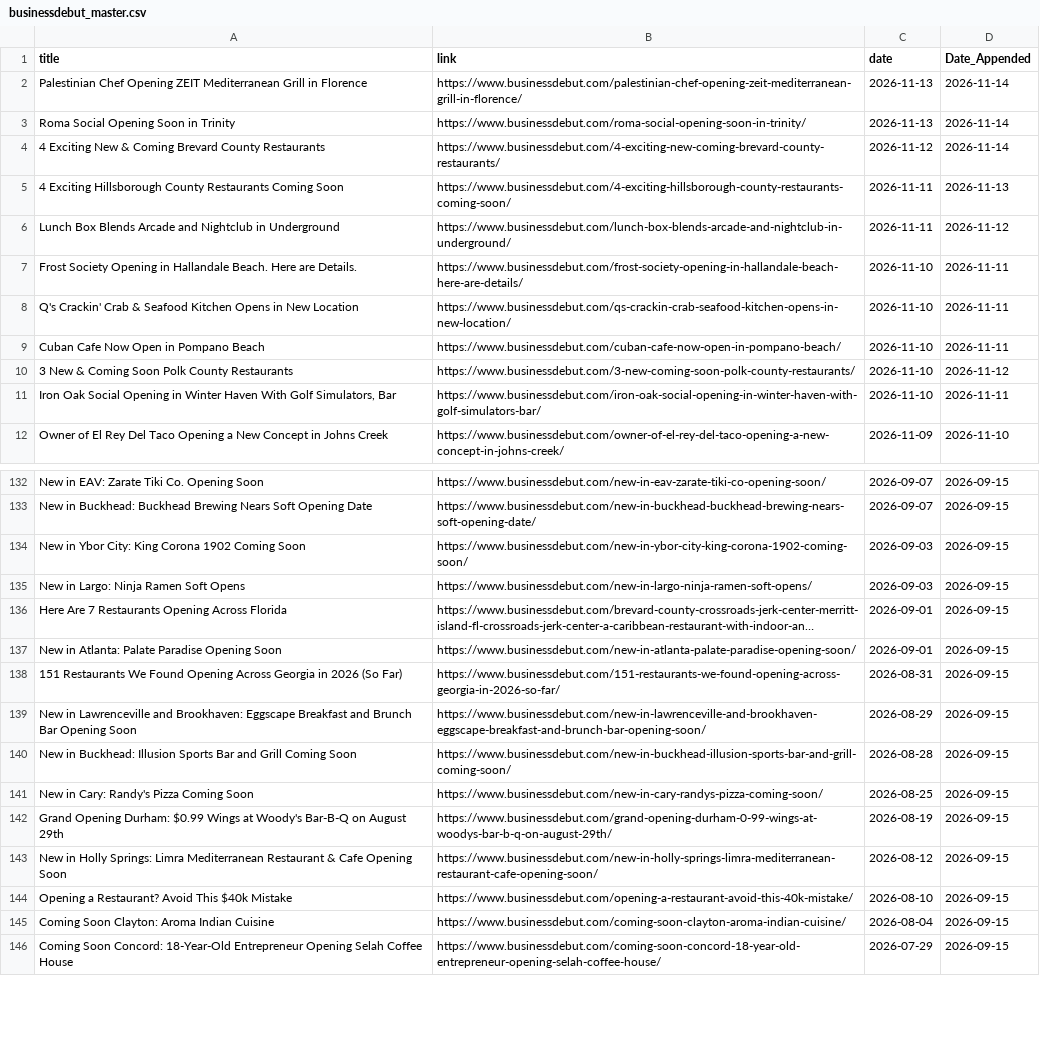
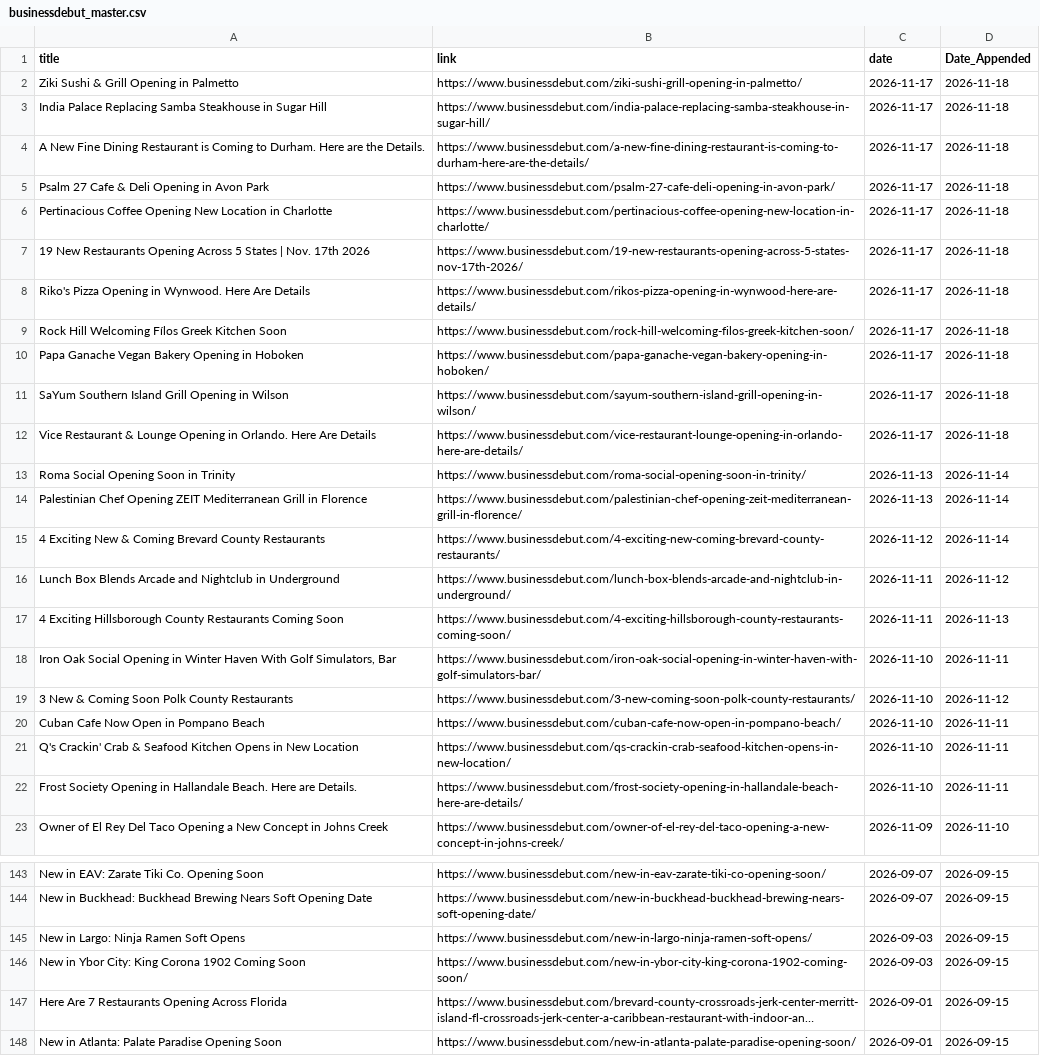
Before and after one commit to chelaniparth/retail-news-tracker, a CSV file: scrapers/master_file/businessdebut_master.csv, drawn as a sheet; only a part is shown, gaps mark what is left out; the shorter side is filled out with more unchanged rows; long unchanged cells end in …; the diff covers the shown part only; the diff names each change by its address in the sheet, - before the commit and + after, or states it on an @@ line.

```diff
--- a/scrapers/master_file/businessdebut_master.csv
+++ b/scrapers/master_file/businessdebut_master.csv
+row 2: Ziki Sushi & Grill Opening in Palmetto | https://www.businessdebut.com/ziki-sushi-grill-opening-in-palmetto/ | 2026-11-17 | 2026-11-18
+row 3: India Palace Replacing Samba Steakhouse in Sugar Hill | https://www.businessdebut.com/india-palace-replacing-samba-steakhouse-in-sugar-hill/ | 2026-11-17 | 2026-11-18
+row 4: A New Fine Dining Restaurant is Coming to Durham. Here are the Details. | https://www.businessdebut.com/a-new-fine-dining-restaurant-is-coming-to-durham-here-are-the-details/ | 2026-11-17 | 2026-11-18
+row 5: Psalm 27 Cafe & Deli Opening in Avon Park | https://www.businessdebut.com/psalm-27-cafe-deli-opening-in-avon-park/ | 2026-11-17 | 2026-11-18
+row 6: Pertinacious Coffee Opening New Location in Charlotte | https://www.businessdebut.com/pertinacious-coffee-opening-new-location-in-charlotte/ | 2026-11-17 | 2026-11-18
+row 7: 19 New Restaurants Opening Across 5 States | Nov. 17th 2026 | https://www.businessdebut.com/19-new-restaurants-opening-across-5-states-nov-17th-2026/ | 2026-11-17 | 2026-11-18
+row 8: Riko's Pizza Opening in Wynwood. Here Are Details | https://www.businessdebut.com/rikos-pizza-opening-in-wynwood-here-are-details/ | 2026-11-17 | 2026-11-18
+row 9: Rock Hill Welcoming Fílos Greek Kitchen Soon | https://www.businessdebut.com/rock-hill-welcoming-filos-greek-kitchen-soon/ | 2026-11-17 | 2026-11-18
+row 10: Papa Ganache Vegan Bakery Opening in Hoboken | https://www.businessdebut.com/papa-ganache-vegan-bakery-opening-in-hoboken/ | 2026-11-17 | 2026-11-18
+row 11: SaYum Southern Island Grill Opening in Wilson | https://www.businessdebut.com/sayum-southern-island-grill-opening-in-wilson/ | 2026-11-17 | 2026-11-18
+row 12: Vice Restaurant & Lounge Opening in Orlando. Here Are Details | https://www.businessdebut.com/vice-restaurant-lounge-opening-in-orlando-here-are-details/ | 2026-11-17 | 2026-11-18
@@ row 3 moved to row 13: Roma Social Opening Soon in Trinity @@
@@ row 6 moved to row 16: Lunch Box Blends Arcade and Nightclub in… @@
@@ row 11 moved to row 18: Iron Oak Social Opening in Winter Haven … @@
@@ row 10 moved to row 19: 3 New & Coming Soon Polk County Restaura… @@
@@ row 9 moved to row 20: Cuban Cafe Now Open in Pompano Beach @@
@@ row 8 moved to row 21: Q's Crackin' Crab & Seafood Kitchen Open… @@
@@ row 135 moved to row 145: New in Largo: Ninja Ramen Soft Opens @@
```
Also changed, not shown: 46 moved rows elsewhere in this file, 4 other files.
